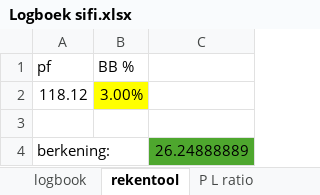
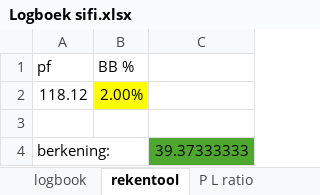
Before and after one commit to Harm-prive/Soft_Lure_Plan, an Excel workbook: Logboek sifi.xlsx, sheet rekentool, drawn as a sheet; values as stored, in another font and other column widths than the file's, no borders; the diff names each change by its address in the sheet, - before the commit and + after, or states it on an @@ line.

```diff
--- a/Logboek sifi.xlsx (sheet rekentool)
+++ b/Logboek sifi.xlsx (sheet rekentool)
-B2 (BB %): 3.00%
+B2 (BB %): 2.00%
-C4: 26.24888889
+C4: 39.37333333
```
Also changed, not shown: sheet logbook.
